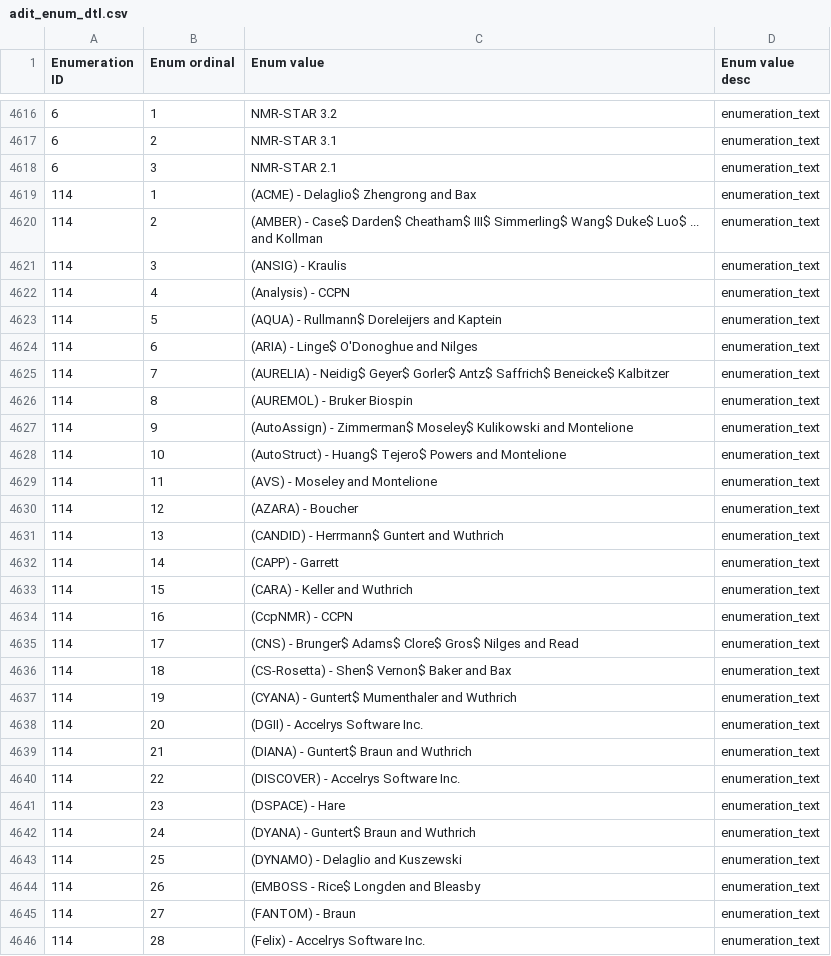
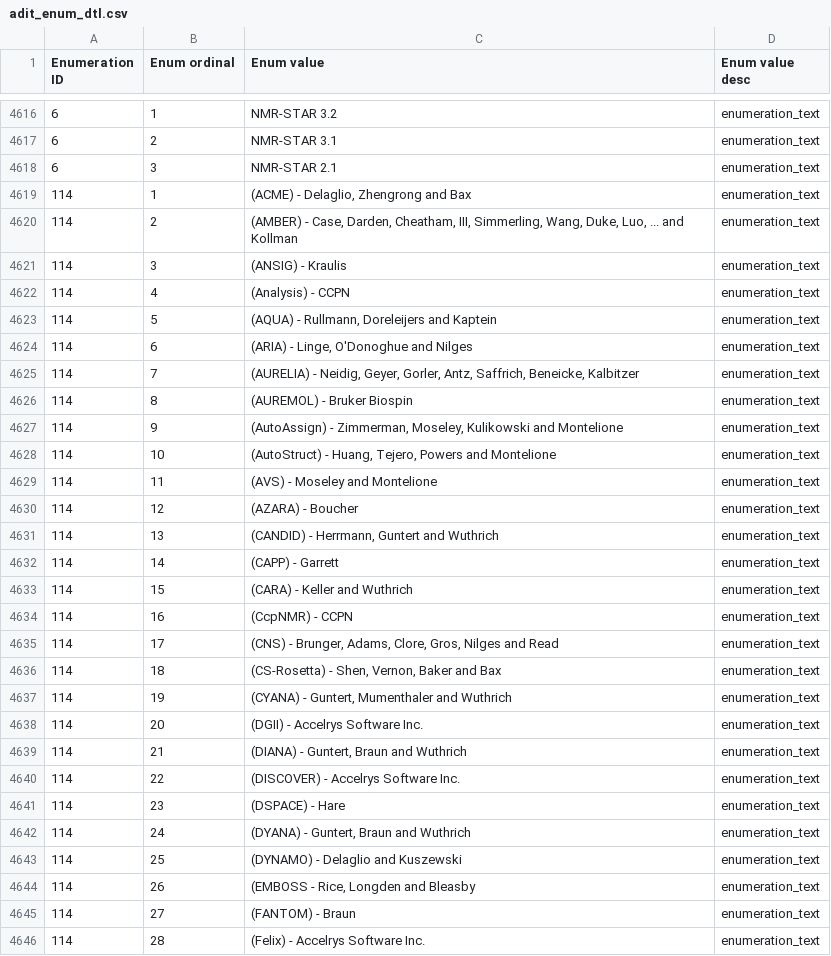
Before and after one commit to bmrb-io/nmr-star-dictionary, a CSV file: NMR-STAR/internal_106_distribution/adit_enum_dtl.csv, drawn as a sheet; only a part is shown, gaps mark what is left out; the diff covers the shown part only; the diff names each change by its address in the sheet, - before the commit and + after, or states it on an @@ line.

```diff
--- a/NMR-STAR/internal_106_distribution/adit_enum_dtl.csv
+++ b/NMR-STAR/internal_106_distribution/adit_enum_dtl.csv
-C4619 (Enum value): (ACME) - Delaglio$ Zhengrong and Bax
+C4619 (Enum value): (ACME) - Delaglio, Zhengrong and Bax
-C4620 (Enum value): (AMBER) - Case$ Darden$ Cheatham$ III$ Simmerling$ Wang$ Duke$ Luo$ ... and…
+C4620 (Enum value): (AMBER) - Case, Darden, Cheatham, III, Simmerling, Wang, Duke, Luo, ... and…
-C4623 (Enum value): (AQUA) - Rullmann$ Doreleijers and Kaptein
+C4623 (Enum value): (AQUA) - Rullmann, Doreleijers and Kaptein
-C4624 (Enum value): (ARIA) - Linge$ O'Donoghue and Nilges
+C4624 (Enum value): (ARIA) - Linge, O'Donoghue and Nilges
-C4625 (Enum value): (AURELIA) - Neidig$ Geyer$ Gorler$ Antz$ Saffrich$ Beneicke$ Kalbitzer
+C4625 (Enum value): (AURELIA) - Neidig, Geyer, Gorler, Antz, Saffrich, Beneicke, Kalbitzer
-C4627 (Enum value): (AutoAssign) - Zimmerman$ Moseley$ Kulikowski and…
+C4627 (Enum value): (AutoAssign) - Zimmerman, Moseley, Kulikowski and…
-C4628 (Enum value): (AutoStruct) - Huang$ Tejero$ Powers and…
+C4628 (Enum value): (AutoStruct) - Huang, Tejero, Powers and…
-C4631 (Enum value): (CANDID) - Herrmann$ Guntert and Wuthrich
+C4631 (Enum value): (CANDID) - Herrmann, Guntert and Wuthrich
-C4635 (Enum value): (CNS) - Brunger$ Adams$ Clore$ Gros$ Nilges and…
+C4635 (Enum value): (CNS) - Brunger, Adams, Clore, Gros, Nilges and…
-C4636 (Enum value): (CS-Rosetta) - Shen$ Vernon$ Baker and Bax
+C4636 (Enum value): (CS-Rosetta) - Shen, Vernon, Baker and Bax
-C4637 (Enum value): (CYANA) - Guntert$ Mumenthaler and Wuthrich
+C4637 (Enum value): (CYANA) - Guntert, Mumenthaler and Wuthrich
-C4639 (Enum value): (DIANA) - Guntert$ Braun and Wuthrich
+C4639 (Enum value): (DIANA) - Guntert, Braun and Wuthrich
-C4642 (Enum value): (DYANA) - Guntert$ Braun and Wuthrich
+C4642 (Enum value): (DYANA) - Guntert, Braun and Wuthrich
-C4644 (Enum value): (EMBOSS - Rice$ Longden and Bleasby
+C4644 (Enum value): (EMBOSS - Rice, Longden and Bleasby
```
Also changed, not shown: 91 edited cells elsewhere in this file, NMR-STAR/internal_106_distribution/adit_cat_grp_o.csv, NMR-STAR/internal_106_distribution/adit_category_desc.csv, 7 other files.
